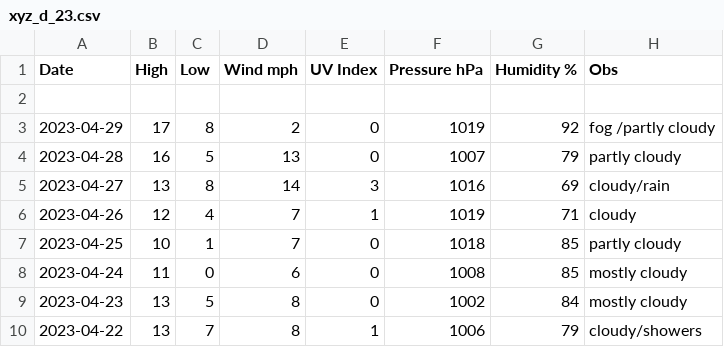
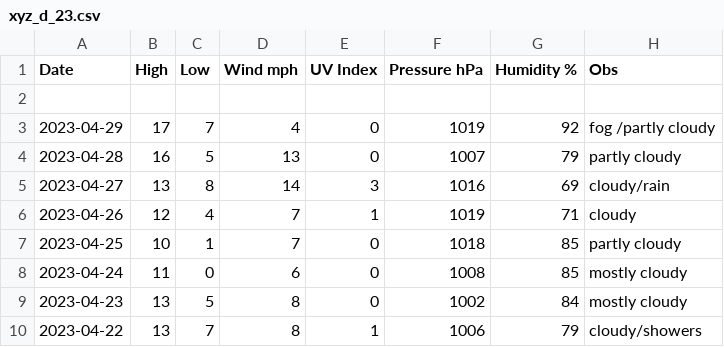
Before and after one commit to tu2/xyz_d, a CSV file: xyz_d_23.csv, drawn as a sheet; only a part is shown.

Commit message:
Update xyz_d_23.csv

```diff
--- a/xyz_d_23.csv
+++ b/xyz_d_23.csv
@@ -2,3 +2,3 @@ Date,High,Low,Wind mph,UV Index,Pressure hPa,Humidity %,Obs
 
-2023-04-29,17,8,2,0,1019,92,fog /partly cloudy
+2023-04-29,17,7,4,0,1019,92,fog /partly cloudy
 2023-04-28,16,5,13,0,1007,79,partly cloudy
```
